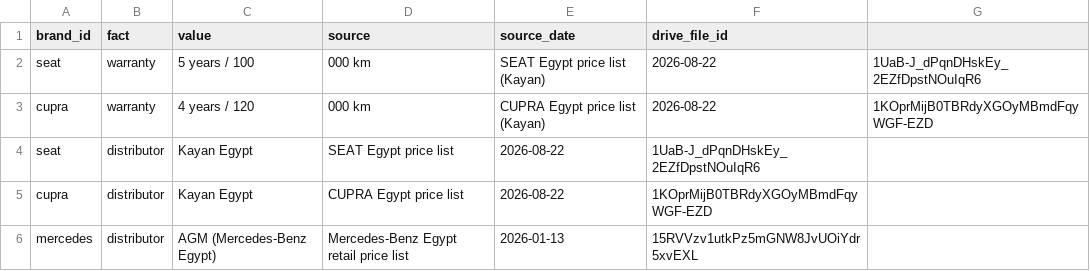
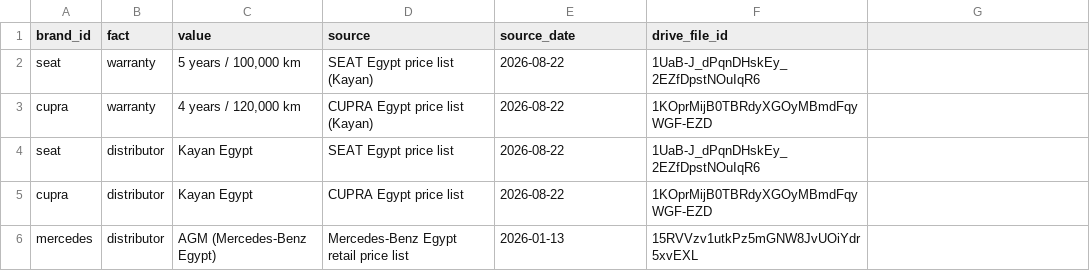
Before and after one commit to KingMega1/scratch, a CSV file: buyer-decision/data/curation/official_facts.csv, drawn as a sheet.

```diff
--- a/buyer-decision/data/curation/official_facts.csv
+++ b/buyer-decision/data/curation/official_facts.csv
@@ -1,4 +1,4 @@
 brand_id,fact,value,source,source_date,drive_file_id
-seat,warranty,5 years / 100,000 km,SEAT Egypt price list (Kayan),2026-08-22,1UaB-J_dPqnDHskEy_2EZfDpstNOuIqR6
-cupra,warranty,4 years / 120,000 km,CUPRA Egypt price list (Kayan),2026-08-22,1KOprMijB0TBRdyXGOyMBmdFqyWGF-EZD
+seat,warranty,"5 years / 100,000 km",SEAT Egypt price list (Kayan),2026-08-22,1UaB-J_dPqnDHskEy_2EZfDpstNOuIqR6
+cupra,warranty,"4 years / 120,000 km",CUPRA Egypt price list (Kayan),2026-08-22,1KOprMijB0TBRdyXGOyMBmdFqyWGF-EZD
 seat,distributor,Kayan Egypt,SEAT Egypt price list,2026-08-22,1UaB-J_dPqnDHskEy_2EZfDpstNOuIqR6
```
Also changed, not shown: 36 other files.
